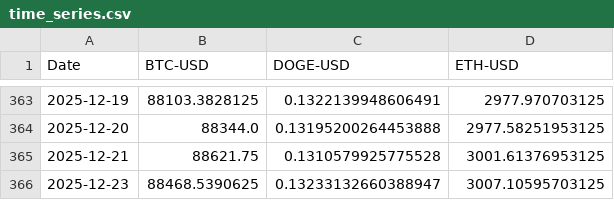
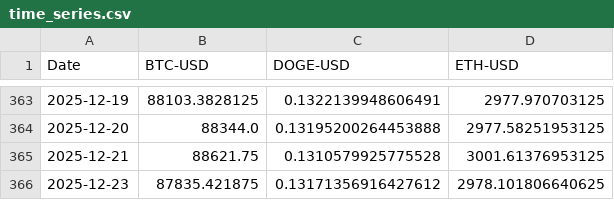
Before and after one commit to amatiych/risk_lens, a CSV file: models/data/time_series.csv, drawn as a sheet; only a part is shown, gaps mark what is left out.

```diff
--- a/models/data/time_series.csv
+++ b/models/data/time_series.csv
@@ -365,2 +365,2 @@ Date,BTC-USD,DOGE-USD,ETH-USD
 2025-12-21,88621.75,0.1310579925775528,3001.61376953125
-2025-12-23,88468.5390625,0.13233132660388947,3007.10595703125
+2025-12-23,87835.421875,0.13171356916427612,2978.101806640625
```
Also changed, not shown: 4 other files.
